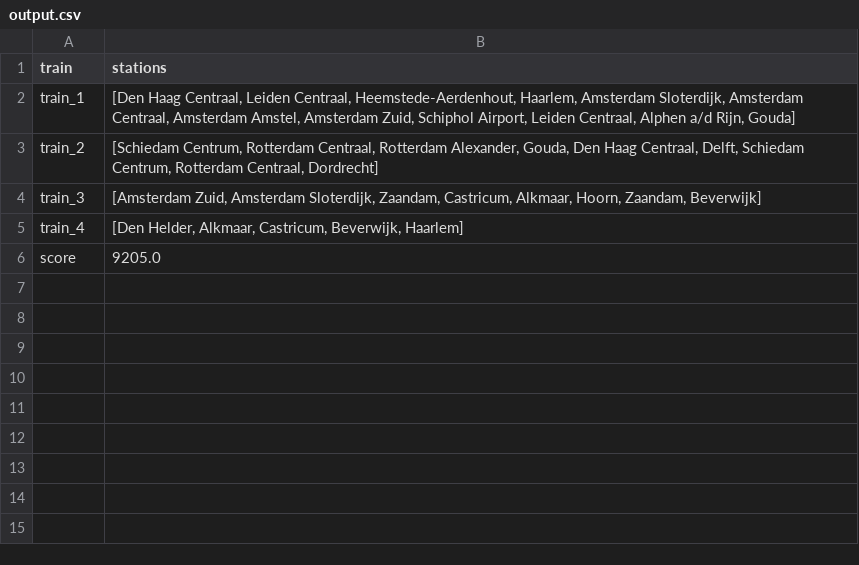
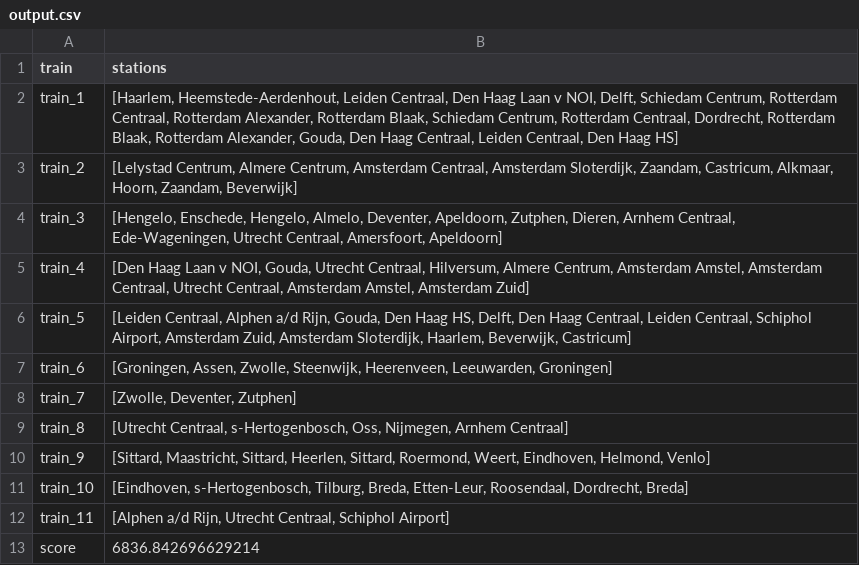
Before and after one commit to Sebastiaanvdeursen/Team-Trein, a CSV file: output.csv, drawn as a sheet.

```diff
--- a/output.csv
+++ b/output.csv
@@ -1,6 +1,13 @@
 train,stations
-train_1,"[Den Haag Centraal, Leiden Centraal, Heemstede-Aerdenhout, Haarlem, Amsterdam Sloterdijk, Amsterdam Centraal, Amsterdam Amstel, Amsterdam Zuid, Schiphol Airport, Leiden Centraal, Alphen a/d Rijn, Gouda]"
-train_2,"[Schiedam Centrum, Rotterdam Centraal, Rotterdam Alexander, Gouda, Den Haag Centraal, Delft, Schiedam Centrum, Rotterdam Centraal, Dordrecht]"
-train_3,"[Amsterdam Zuid, Amsterdam Sloterdijk, Zaandam, Castricum, Alkmaar, Hoorn, Zaandam, Beverwijk]"
-train_4,"[Den Helder, Alkmaar, Castricum, Beverwijk, Haarlem]"
-score,9205.0
+train_1,"[Haarlem, Heemstede-Aerdenhout, Leiden Centraal, Den Haag Laan v NOI, Delft, Schiedam Centrum, Rotterdam Centraal, Rotterdam Alexander, Rotterdam Blaak, Schiedam Centrum, Rotterdam Centraal, Dordrecht, Rotterdam Blaak, Rotterdam Alexander, Gouda, Den Haag Centraal, Leiden Centraal, Den Haag HS]"
+train_2,"[Lelystad Centrum, Almere Centrum, Amsterdam Centraal, Amsterdam Sloterdijk, Zaandam, Castricum, Alkmaar, Hoorn, Zaandam, Beverwijk]"
+train_3,"[Hengelo, Enschede, Hengelo, Almelo, Deventer, Apeldoorn, Zutphen, Dieren, Arnhem Centraal, Ede-Wageningen, Utrecht Centraal, Amersfoort, Apeldoorn]"
+train_4,"[Den Haag Laan v NOI, Gouda, Utrecht Centraal, Hilversum, Almere Centrum, Amsterdam Amstel, Amsterdam Centraal, Utrecht Centraal, Amsterdam Amstel, Amsterdam Zuid]"
+train_5,"[Leiden Centraal, Alphen a/d Rijn, Gouda, Den Haag HS, Delft, Den Haag Centraal, Leiden Centraal, Schiphol Airport, Amsterdam Zuid, Amsterdam Sloterdijk, Haarlem, Beverwijk, Castricum]"
+train_6,"[Groningen, Assen, Zwolle, Steenwijk, Heerenveen, Leeuwarden, Groningen]"
+train_7,"[Zwolle, Deventer, Zutphen]"
+train_8,"[Utrecht Centraal, s-Hertogenbosch, Oss, Nijmegen, Arnhem Centraal]"
+train_9,"[Sittard, Maastricht, Sittard, Heerlen, Sittard, Roermond, Weert, Eindhoven, Helmond, Venlo]"
+train_10,"[Eindhoven, s-Hertogenbosch, Tilburg, Breda, Etten-Leur, Roosendaal, Dordrecht, Breda]"
+train_11,"[Alphen a/d Rijn, Utrecht Centraal, Schiphol Airport]"
+score,6836.842696629214
```
Also changed, not shown: 2 other files.
